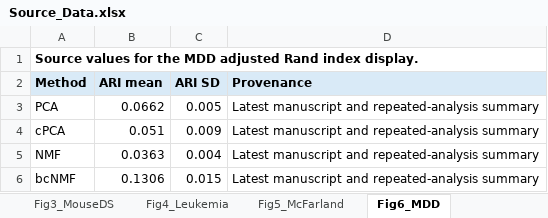
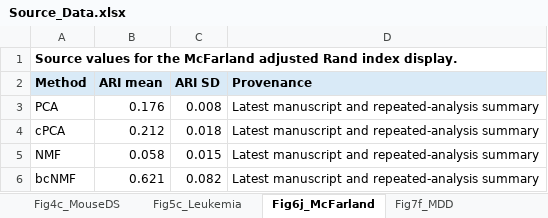
Before and after one commit to li-lab-mcgill/bcnmf, an Excel workbook: Source_Data.xlsx, sheet Fig6j_McFarland, drawn as a sheet; values as stored, in another font and other column widths than the file's, no borders; the diff names each change by its address in the sheet, - before the commit and + after, or states it on an @@ line.

```diff
--- a/Source_Data.xlsx (sheet Fig6j_McFarland)
+++ b/Source_Data.xlsx (sheet Fig6j_McFarland)
-sheet tab: Fig4_Leukemia
+sheet tab: Fig4c_MouseDS
-sheet tab: Fig5_McFarland
+sheet tab: Fig5c_Leukemia
-sheet tab: Fig6_MDD
+sheet tab: Fig6j_McFarland
-A1 (Method): …for the MDD adjusted Rand…
+A1 (Method): …for the McFarland adjusted Rand…
-B3 (ARI mean): 0.0662
+B3 (ARI mean): 0.176
-C3 (ARI SD): 0.005
+C3 (ARI SD): 0.008
-B4 (ARI mean): 0.051
+B4 (ARI mean): 0.212
-C4 (ARI SD): 0.009
+C4 (ARI SD): 0.018
-B5 (ARI mean): 0.0363
+B5 (ARI mean): 0.058
-C5 (ARI SD): 0.004
+C5 (ARI SD): 0.015
-B6 (ARI mean): 0.1306
+B6 (ARI mean): 0.621
-C6 (ARI SD): 0.015
+C6 (ARI SD): 0.082
```
Also changed, not shown: sheet Fig7f_MDD, sheet Fig8_Runtime, sheet Fig3d_SimDiagnostics, sheet Fig4c_MouseDS, sheet Fig5c_Leukemia, sheet README, other sheet tabs.
